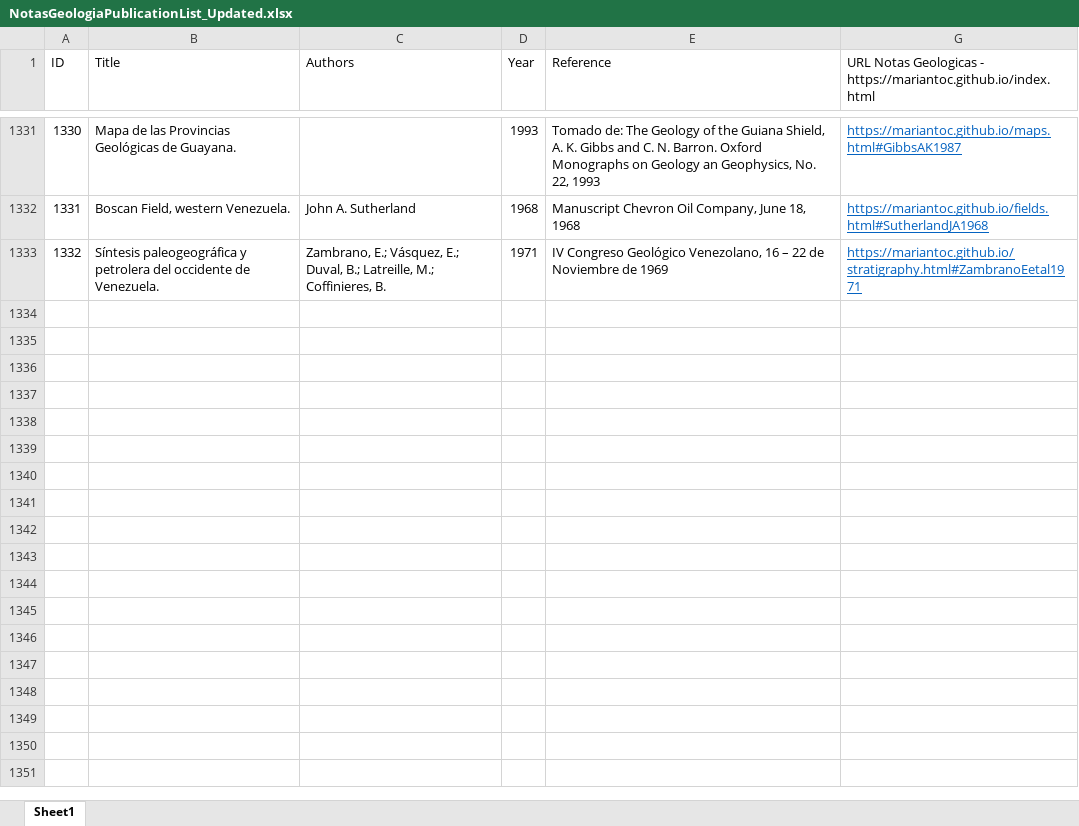
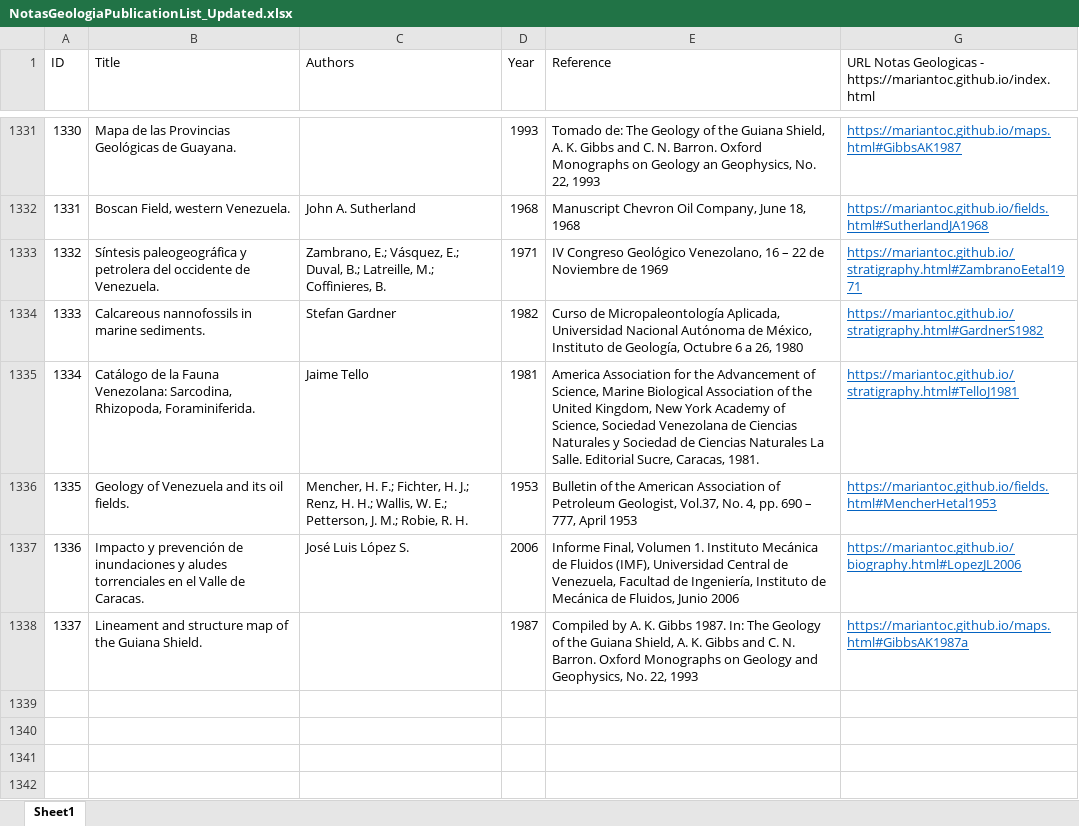
Before and after one commit to mariantoc/mariantoc.github.io, an Excel workbook: NotasGeologiaPublicationList_Updated.xlsx, sheet Sheet1, drawn as a sheet; only a part is shown, gaps mark what is left out; the shorter side is filled out with more unchanged rows; values as stored, in another font and other column widths than the file's, no borders; the diff names each change by its address in the sheet, - before the commit and + after, or states it on an @@ line.

```diff
--- a/NotasGeologiaPublicationList_Updated.xlsx (sheet Sheet1)
+++ b/NotasGeologiaPublicationList_Updated.xlsx (sheet Sheet1)
-row 1334: (empty)
+row 1334: 1333 | Calcareous nannofossils in marine sediments. | Stefan Gardner | 1982 | Curso de Micropaleontología Aplicada, Universidad Nacional Autónoma de México, Instituto de Geología, Octubre 6 a 26, 1980 | https://mariantoc.github.io/stratigraphy.html#GardnerS1982
-row 1335: (empty)
+row 1335: 1334 | Catálogo de la Fauna Venezolana: Sarcodina, Rhizopoda, Foraminiferida. | Jaime Tello | 1981 | America Association for the Advancement of Science, Marine Biological Association of the United Kingdom, New York Academy of Science, Sociedad Venezolana de Ciencias Naturales y Sociedad de Ciencias Naturales La Salle. Editorial Sucre, Caracas, 1981. | https://mariantoc.github.io/stratigraphy.html#TelloJ1981
-row 1336: (empty)
+row 1336: 1335 | Geology of Venezuela and its oil fields. | Mencher, H. F.; Fichter, H. J.; Renz, H. H.; Wallis, W. E.; Petterson, J. M.; Robie, R. H. | 1953 | Bulletin of the American Association of Petroleum Geologist, Vol.37, No. 4, pp. 690 – 777, April 1953 | https://mariantoc.github.io/fields.html#MencherHetal1953
-row 1337: (empty)
+row 1337: 1336 | Impacto y prevención de inundaciones y aludes torrenciales en el Valle de Caracas. | José Luis López S. | 2006 | Informe Final, Volumen 1. Instituto Mecánica de Fluidos (IMF), Universidad Central de Venezuela, Facultad de Ingeniería, Instituto de Mecánica de Fluidos, Junio 2006 | https://mariantoc.github.io/biography.html#LopezJL2006
-row 1338: (empty)
+row 1338: 1337 | Lineament and structure map of the Guiana Shield. |  | 1987 | Compiled by A. K. Gibbs 1987. In: The Geology of the Guiana Shield, A. K. Gibbs and C. N. Barron. Oxford Monographs on Geology and Geophysics, No. 22, 1993 | https://mariantoc.github.io/maps.html#GibbsAK1987a
```
Also changed, not shown: hidden cells, 11 other files.
